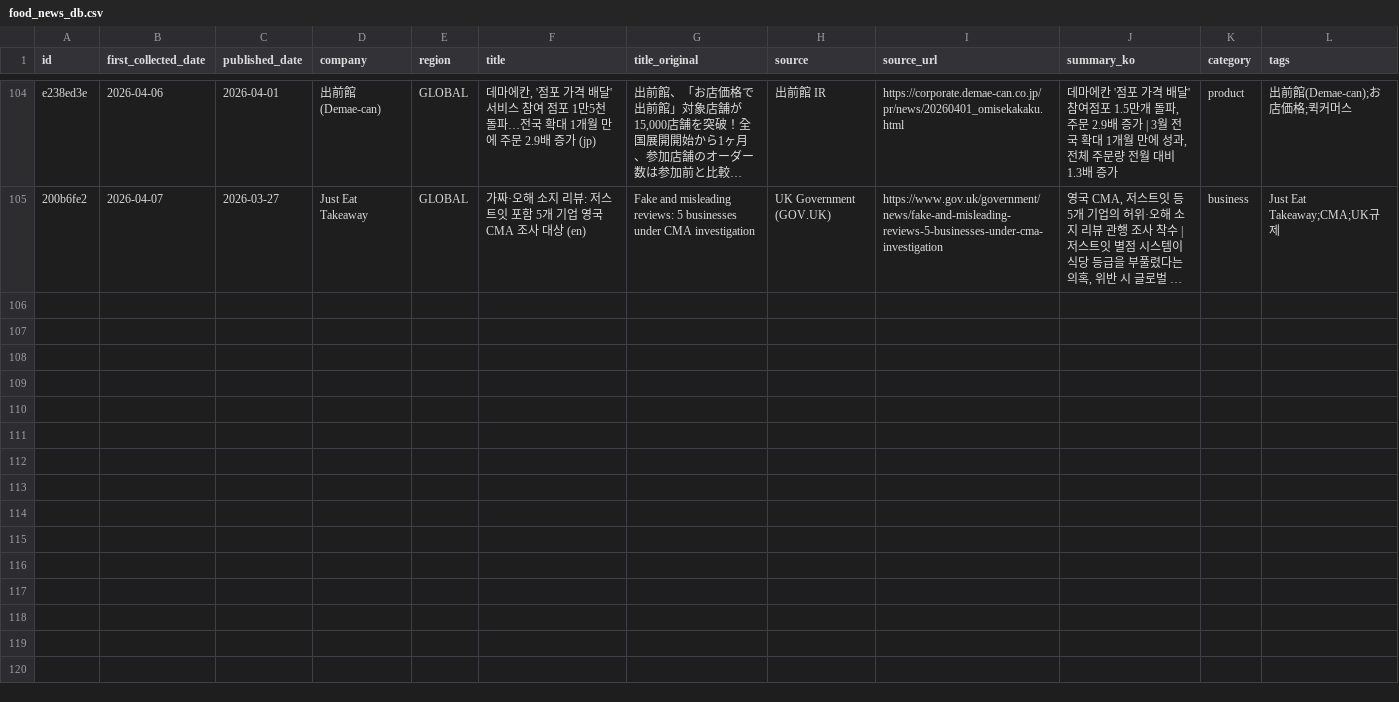
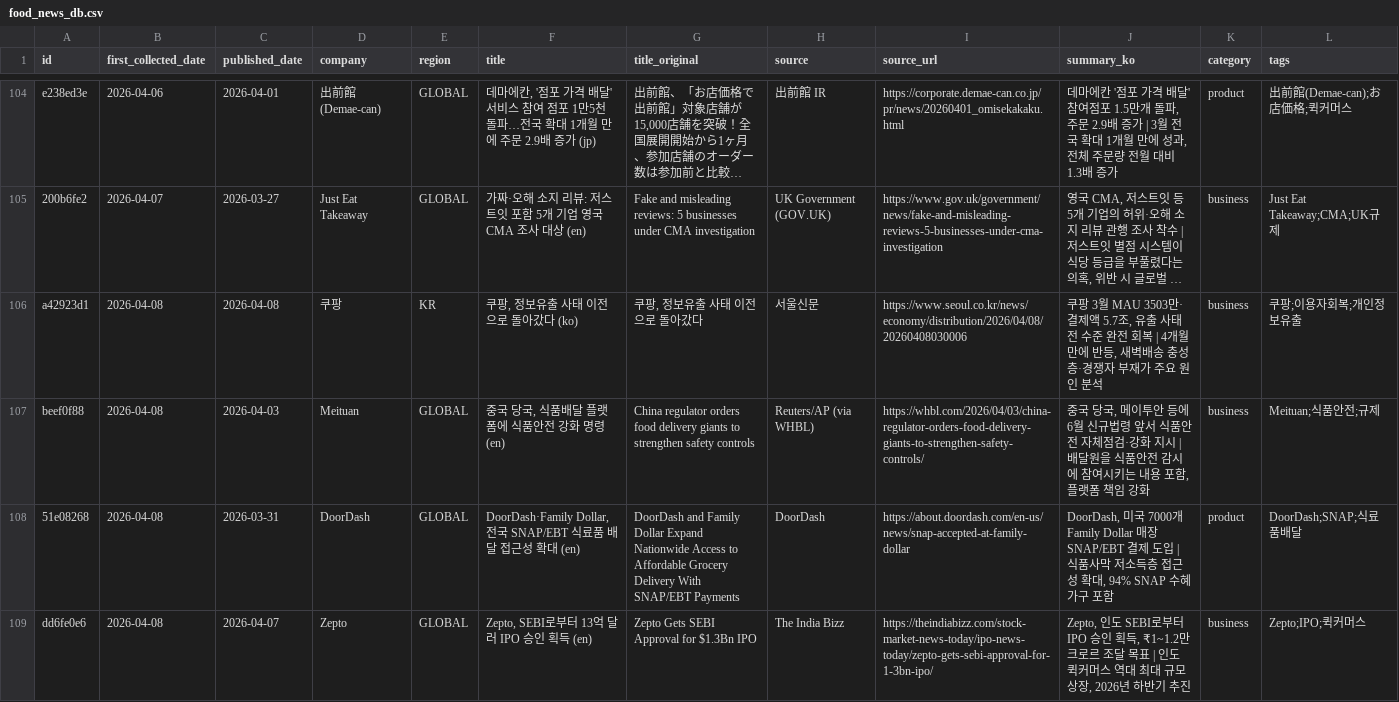
Before and after one commit to mafleur/baemin-product-insight-news-scraping, a CSV file: food_news_db.csv, drawn as a sheet; only a part is shown, gaps mark what is left out; long unchanged cells end in …; the diff names each change by its address in the sheet, - before the commit and + after, or states it on an @@ line.

```diff
--- a/food_news_db.csv
+++ b/food_news_db.csv
+row 106: a42923d1 | 2026-04-08 | 2026-04-08 | 쿠팡 | KR | 쿠팡, 정보유출 사태 이전으로 돌아갔다 (ko) | 쿠팡, 정보유출 사태 이전으로 돌아갔다 | 서울신문 | https://www.seoul.co.kr/news/economy/distribution/2026/04/08/20260408030006 | 쿠팡 3월 MAU 3503만·결제액 5.7조, 유출 사태 전 수준 완전 회복 | 4개월 만에 반등, 새벽배송 충성층·경쟁자 부재가 주요 원인 분석 | business | 쿠팡;이용자회복;개인정보유출
+row 107: beef0f88 | 2026-04-08 | 2026-04-03 | Meituan | GLOBAL | 중국 당국, 식품배달 플랫폼에 식품안전 강화 명령 (en) | China regulator orders food delivery giants to strengthen safety controls | Reuters/AP (via WHBL) | https://whbl.com/2026/04/03/china-regulator-orders-food-delivery-giants-to-strengthen-safety-controls/ | 중국 당국, 메이투안 등에 6월 신규법령 앞서 식품안전 자체점검·강화 지시 | 배달원을 식품안전 감시에 참여시키는 내용 포함, 플랫폼 책임 강화 | business | Meituan;식품안전;규제
+row 108: 51e08268 | 2026-04-08 | 2026-03-31 | DoorDash | GLOBAL | DoorDash·Family Dollar, 전국 SNAP/EBT 식료품 배달 접근성 확대 (en) | DoorDash and Family Dollar Expand Nationwide Access to Affordable Grocery Delivery With SNAP/EBT Payments | DoorDash | https://about.doordash.com/en-us/news/snap-accepted-at-family-dollar | DoorDash, 미국 7000개 Family Dollar 매장 SNAP/EBT 결제 도입 | 식품사막 저소득층 접근성 확대, 94% SNAP 수혜 가구 포함 | product | DoorDash;SNAP;식료품배달
+row 109: dd6fe0e6 | 2026-04-08 | 2026-04-07 | Zepto | GLOBAL | Zepto, SEBI로부터 13억 달러 IPO 승인 획득 (en) | Zepto Gets SEBI Approval for $1.3Bn IPO | The India Bizz | https://theindiabizz.com/stock-market-news-today/ipo-news-today/zepto-gets-sebi-approval-for-1-3bn-ipo/ | Zepto, 인도 SEBI로부터 IPO 승인 획득, ₹1~1.2만 크로르 조달 목표 | 인도 퀵커머스 역대 최대 규모 상장, 2026년 하반기 추진 | business | Zepto;IPO;퀵커머스
```
